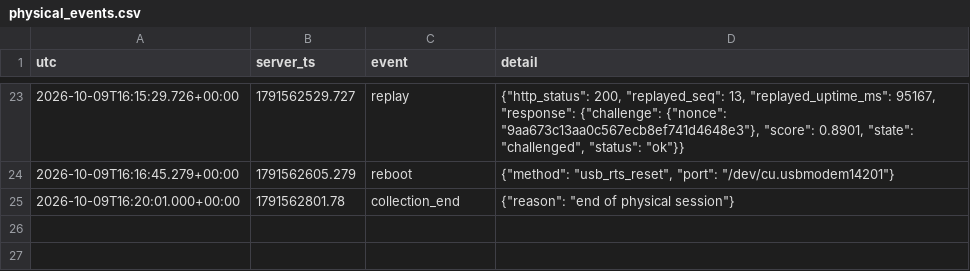
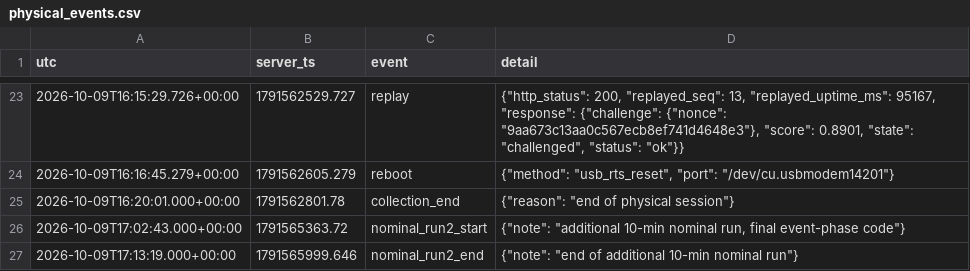
Before and after one commit to fahimrahmanbooom/iot-continuous-auth, a CSV file: datasets/physical/2026-10-09/physical_events.csv, drawn as a sheet; only a part is shown, gaps mark what is left out.

Commit message:
Add simulations, emulated load test, and a second nominal run
- Simulated two-access-point transitions, WAN outages (lease kept / lost),
  and RSSI offset/noise sensitivity on the recorded trace and hotspot session
- Server load test with up to 200 emulated devices (separate wrapper; the
  production server code is unchanged)
- Second 10-minute nominal run on the ESP32-C6 (95 messages, no challenge)
- Physical analysis limited to the logged event session

```diff
--- a/datasets/physical/2026-10-09/physical_events.csv
+++ b/datasets/physical/2026-10-09/physical_events.csv
@@ -25 +25,3 @@ utc,server_ts,event,detail
 2026-10-09T16:20:01.000+00:00,1791562801.78,collection_end,"{""reason"": ""end of physical session""}"
+2026-10-09T17:02:43.000+00:00,1791565363.72,nominal_run2_start,"{""note"": ""additional 10-min nominal run, final event-phase code""}"
+2026-10-09T17:13:19.000+00:00,1791565999.646,nominal_run2_end,"{""note"": ""end of additional 10-min nominal run""}"
```
Also changed, not shown: 8 other files.
